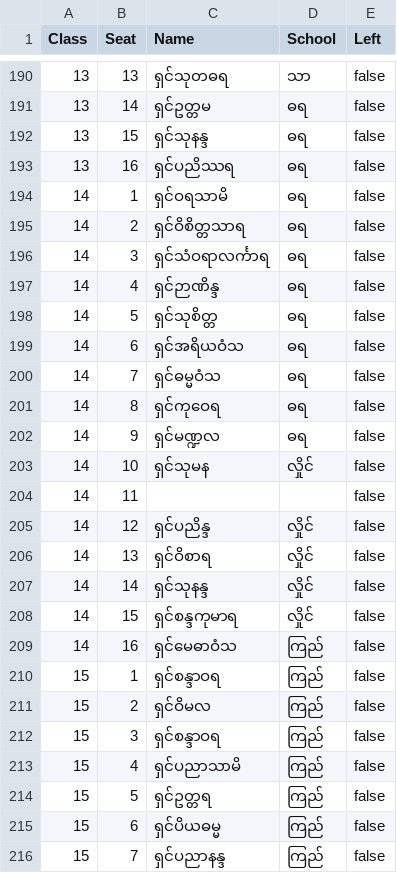
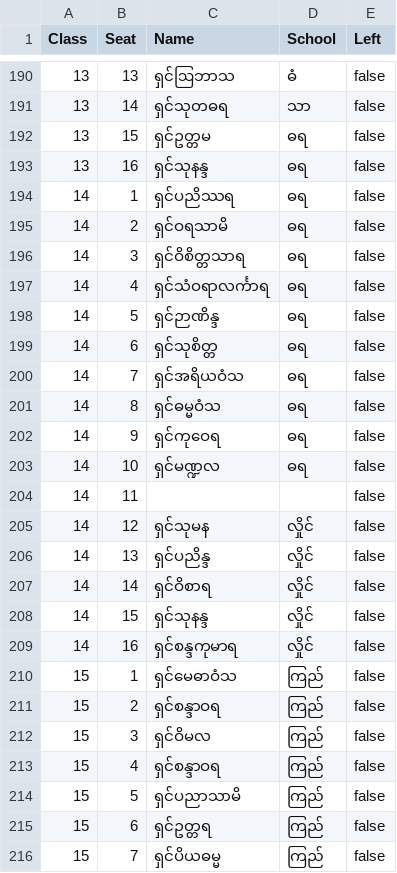
Before and after one commit to uzinlay85/Buddha_Pray_Zayar_Test, a CSV file: students.csv, drawn as a sheet; only a part is shown, gaps mark what is left out; the diff covers the shown part only.

```diff
--- a/students.csv
+++ b/students.csv
@@ -190,27 +190,27 @@ Class,Seat,Name,School,Left
-13,13,ရှင်သုတဓရ,သာ,false
-13,14,ရှင်ဥတ္တမ,ဓရ,false
-13,15,ရှင်သုနန္ဒ,ဓရ,false
-13,16,ရှင်ပညိဿရ,ဓရ,false
-14,1,ရှင်ဝရသာမိ,ဓရ,false
-14,2,ရှင်ဝိစိတ္တသာရ,ဓရ,false
-14,3,ရှင်သံဝရာလင်္ကာရ,ဓရ,false
-14,4,ရှင်ဉာဏိန္ဒ,ဓရ,false
-14,5,ရှင်သုစိတ္တ,ဓရ,false
-14,6,ရှင်အရိယဝံသ,ဓရ,false
-14,7,ရှင်ဓမ္မဝံသ,ဓရ,false
-14,8,ရှင်ကုဝေရ,ဓရ,false
-14,9,ရှင်မဏ္ဍလ,ဓရ,false
-14,10,ရှင်သုမန,လှိုင်,false
+13,13,ရှင်ဩဘာသ,ဓံ,false
+13,14,ရှင်သုတဓရ,သာ,false
+13,15,ရှင်ဥတ္တမ,ဓရ,false
+13,16,ရှင်သုနန္ဒ,ဓရ,false
+14,1,ရှင်ပညိဿရ,ဓရ,false
+14,2,ရှင်ဝရသာမိ,ဓရ,false
+14,3,ရှင်ဝိစိတ္တသာရ,ဓရ,false
+14,4,ရှင်သံဝရာလင်္ကာရ,ဓရ,false
+14,5,ရှင်ဉာဏိန္ဒ,ဓရ,false
+14,6,ရှင်သုစိတ္တ,ဓရ,false
+14,7,ရှင်အရိယဝံသ,ဓရ,false
+14,8,ရှင်ဓမ္မဝံသ,ဓရ,false
+14,9,ရှင်ကုဝေရ,ဓရ,false
+14,10,ရှင်မဏ္ဍလ,ဓရ,false
 14,11,,,false
-14,12,ရှင်ပညိန္ဒ,လှိုင်,false
-14,13,ရှင်ဝိစာရ,လှိုင်,false
-14,14,ရှင်သုနန္ဒ,လှိုင်,false
-14,15,ရှင်စန္ဒကုမာရ,လှိုင်,false
-14,16,ရှင်မေဓာဝံသ,ကြည်,false
-15,1,ရှင်စန္ဒာဝရ,ကြည်,false
-15,2,ရှင်ဝိမလ,ကြည်,false
-15,3,ရှင်စန္ဒာဝရ,ကြည်,false
-15,4,ရှင်ပညာသာမိ,ကြည်,false
-15,5,ရှင်ဥတ္တရ,ကြည်,false
-15,6,ရှင်ပိယဓမ္မ,ကြည်,false
-15,7,ရှင်ပညာနန္ဒ,ကြည်,false
+14,12,ရှင်သုမန,လှိုင်,false
+14,13,ရှင်ပညိန္ဒ,လှိုင်,false
+14,14,ရှင်ဝိစာရ,လှိုင်,false
+14,15,ရှင်သုနန္ဒ,လှိုင်,false
+14,16,ရှင်စန္ဒကုမာရ,လှိုင်,false
+15,1,ရှင်မေဓာဝံသ,ကြည်,false
+15,2,ရှင်စန္ဒာဝရ,ကြည်,false
+15,3,ရှင်ဝိမလ,ကြည်,false
+15,4,ရှင်စန္ဒာဝရ,ကြည်,false
+15,5,ရှင်ပညာသာမိ,ကြည်,false
+15,6,ရှင်ဥတ္တရ,ကြည်,false
+15,7,ရှင်ပိယဓမ္မ,ကြည်,false
```
Also changed, not shown: 64 edited cells elsewhere in this file.
